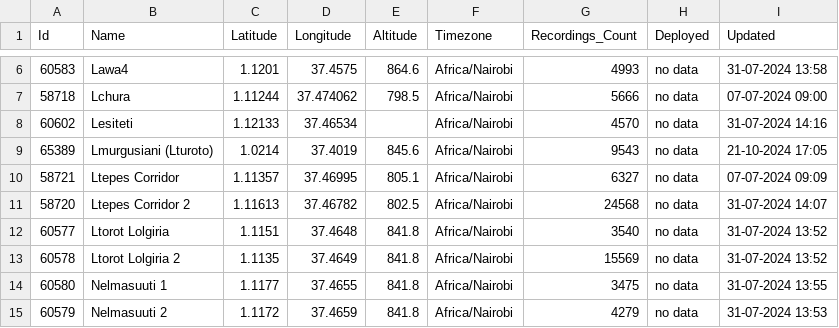
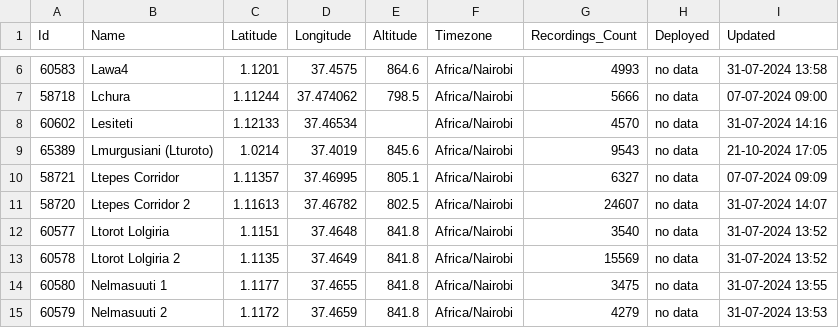
Before and after one commit to douglasmbura/ltomedashboard, a CSV file: sites-export.csv, drawn as a sheet; only a part is shown, gaps mark what is left out; the diff covers the shown part only.

```diff
--- a/sites-export.csv
+++ b/sites-export.csv
@@ -10,3 +10,3 @@ Id,Name,Latitude,Longitude,Altitude,Timezone,Recordings_Count,Deployed,Updated
 58721,Ltepes Corridor,1.11357,37.46995,805.1,Africa/Nairobi,6327,no data,07-07-2024 09:09
-58720,Ltepes Corridor 2,1.11613,37.46782,802.5,Africa/Nairobi,24568,no data,31-07-2024 14:07
+58720,Ltepes Corridor 2,1.11613,37.46782,802.5,Africa/Nairobi,24607,no data,31-07-2024 14:07
 60577,Ltorot Lolgiria,1.1151,37.4648,841.8,Africa/Nairobi,3540,no data,31-07-2024 13:52
```
Also changed, not shown: 9 edited cells elsewhere in this file.
